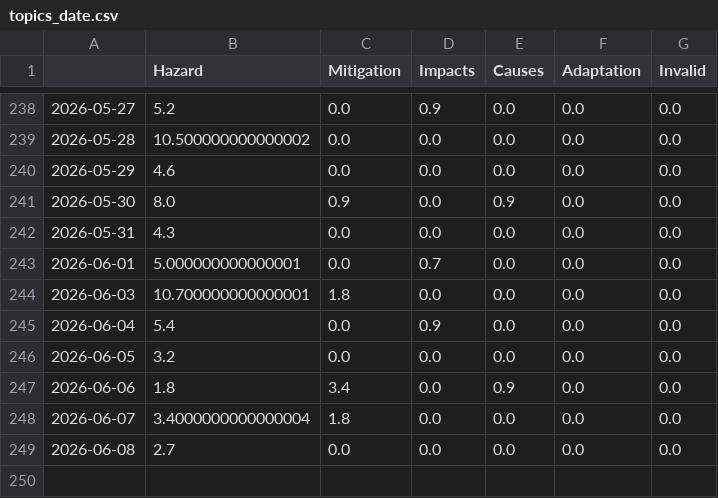
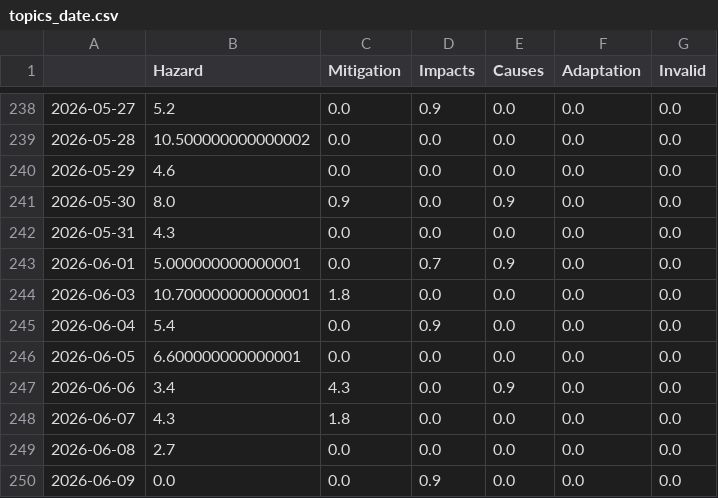
Before and after one commit to friedhumb-news/stormIsComing, a CSV file: csv/topics_date.csv, drawn as a sheet; only a part is shown, gaps mark what is left out.

```diff
--- a/csv/topics_date.csv
+++ b/csv/topics_date.csv
@@ -242,8 +242,9 @@
 2026-05-31,4.3,0.0,0.0,0.0,0.0,0.0
-2026-06-01,5.000000000000001,0.0,0.7,0.0,0.0,0.0
+2026-06-01,5.000000000000001,0.0,0.7,0.9,0.0,0.0
 2026-06-03,10.700000000000001,1.8,0.0,0.0,0.0,0.0
 2026-06-04,5.4,0.0,0.9,0.0,0.0,0.0
-2026-06-05,3.2,0.0,0.0,0.0,0.0,0.0
-2026-06-06,1.8,3.4,0.0,0.9,0.0,0.0
-2026-06-07,3.4000000000000004,1.8,0.0,0.0,0.0,0.0
+2026-06-05,6.600000000000001,0.0,0.0,0.0,0.0,0.0
+2026-06-06,3.4,4.3,0.0,0.9,0.0,0.0
+2026-06-07,4.3,1.8,0.0,0.0,0.0,0.0
 2026-06-08,2.7,0.0,0.0,0.0,0.0,0.0
+2026-06-09,0.0,0.0,0.9,0.0,0.0,0.0
```
Also changed, not shown: 5 other files.
